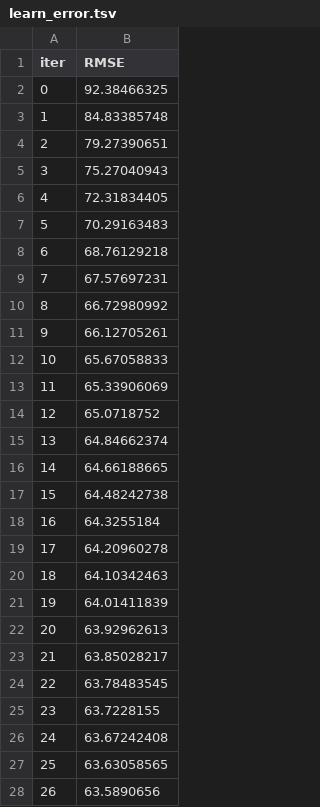
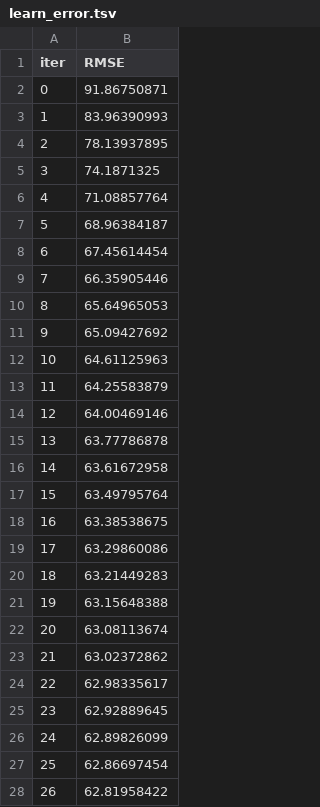
Before and after one commit to iiiiiisdfda/E-Syn, a TSV file: xgboost_reg/catboost_info/learn_error.tsv, drawn as a sheet; only a part is shown; the diff covers the shown part only.

```diff
--- a/xgboost_reg/catboost_info/learn_error.tsv
+++ b/xgboost_reg/catboost_info/learn_error.tsv
@@ -1,28 +1,28 @@
 iter	RMSE
-0	92.38466325
-1	84.83385748
-2	79.27390651
-3	75.27040943
-4	72.31834405
-5	70.29163483
-6	68.76129218
-7	67.57697231
-8	66.72980992
-9	66.12705261
-10	65.67058833
-11	65.33906069
-12	65.0718752
-13	64.84662374
-14	64.66188665
-15	64.48242738
-16	64.3255184
-17	64.20960278
-18	64.10342463
-19	64.01411839
-20	63.92962613
-21	63.85028217
-22	63.78483545
-23	63.7228155
-24	63.67242408
-25	63.63058565
-26	63.5890656
+0	91.86750871
+1	83.96390993
+2	78.13937895
+3	74.1871325
+4	71.08857764
+5	68.96384187
+6	67.45614454
+7	66.35905446
+8	65.64965053
+9	65.09427692
+10	64.61125963
+11	64.25583879
+12	64.00469146
+13	63.77786878
+14	63.61672958
+15	63.49795764
+16	63.38538675
+17	63.29860086
+18	63.21449283
+19	63.15648388
+20	63.08113674
+21	63.02372862
+22	62.98335617
+23	62.92889645
+24	62.89826099
+25	62.86697454
+26	62.81958422
```
Also changed, not shown: 173 edited cells elsewhere in this file, xgboost_reg/catboost_info/time_left.tsv, 42 other files.
